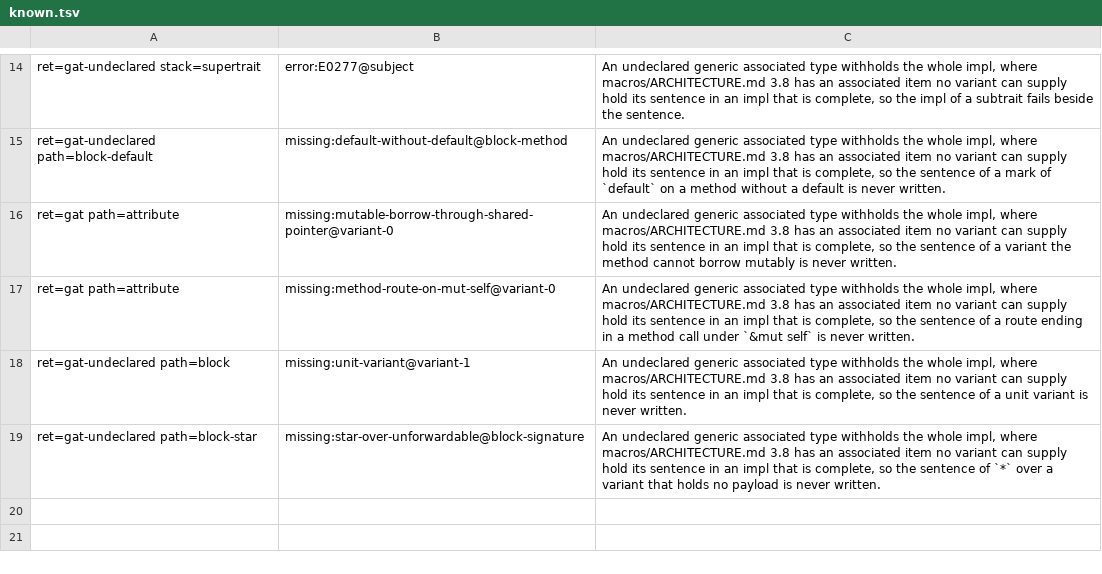
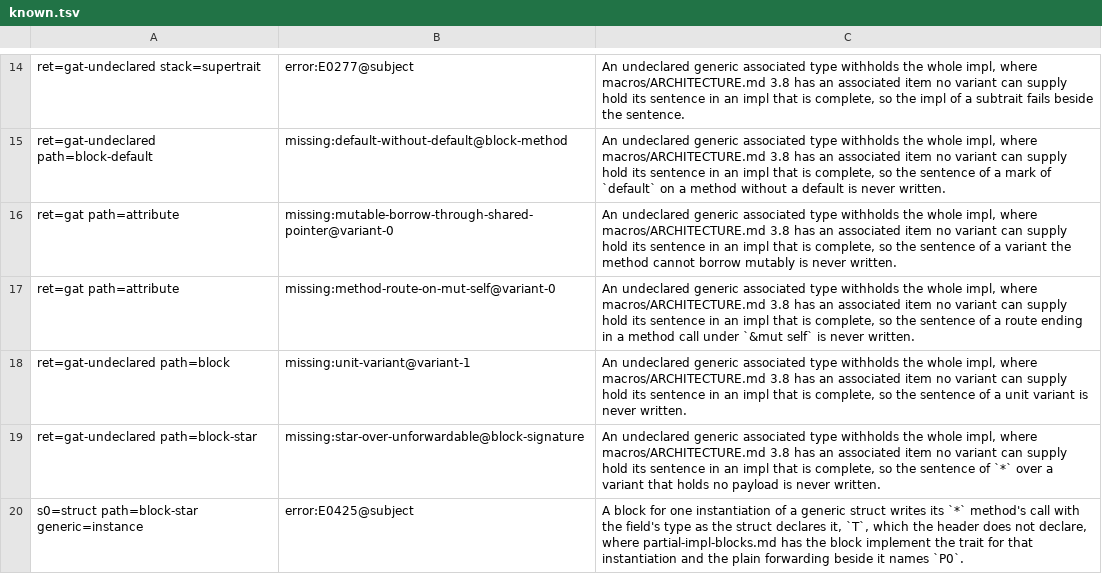
Before and after one commit to shergin/whichever, a TSV file: conformance/known.tsv, drawn as a sheet; only a part is shown, gaps mark what is left out.

Commit message:
Cover a partial block's own header

```diff
--- a/conformance/known.tsv
+++ b/conformance/known.tsv
@@ -19 +19,2 @@ ret=gat-undeclared path=block	missing:unit-variant@variant-1	An undeclared gener
 ret=gat-undeclared path=block-star	missing:star-over-unforwardable@block-signature	An undeclared generic associated type withholds the whole impl, where macros/ARCHITECTURE.md 3.8 has an associated item no variant can supply hold its sentence in an impl that is complete, so the sentence of `*` over a variant that holds no payload is never written.
+s0=struct path=block-star generic=instance	error:E0425@subject	A block for one instantiation of a generic struct writes its `*` method's call with the field's type as the struct declares it, `T`, which the header does not declare, where partial-impl-blocks.md has the block implement the trait for that instantiation and the plain forwarding beside it names `P0`.
```
Also changed, not shown: 11 other files.
